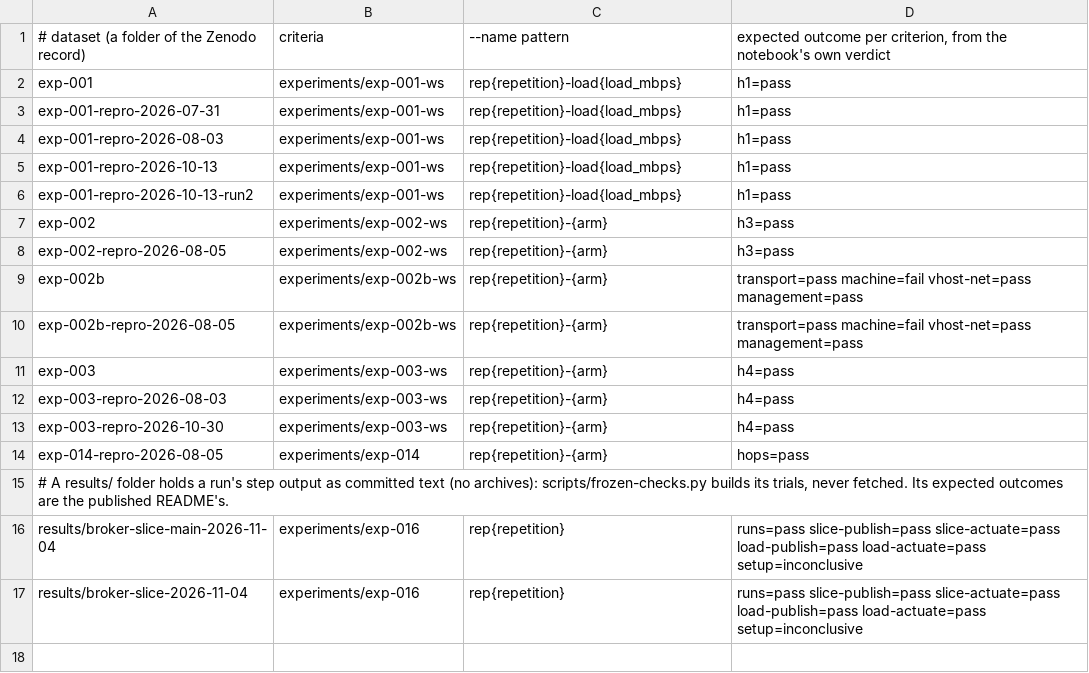
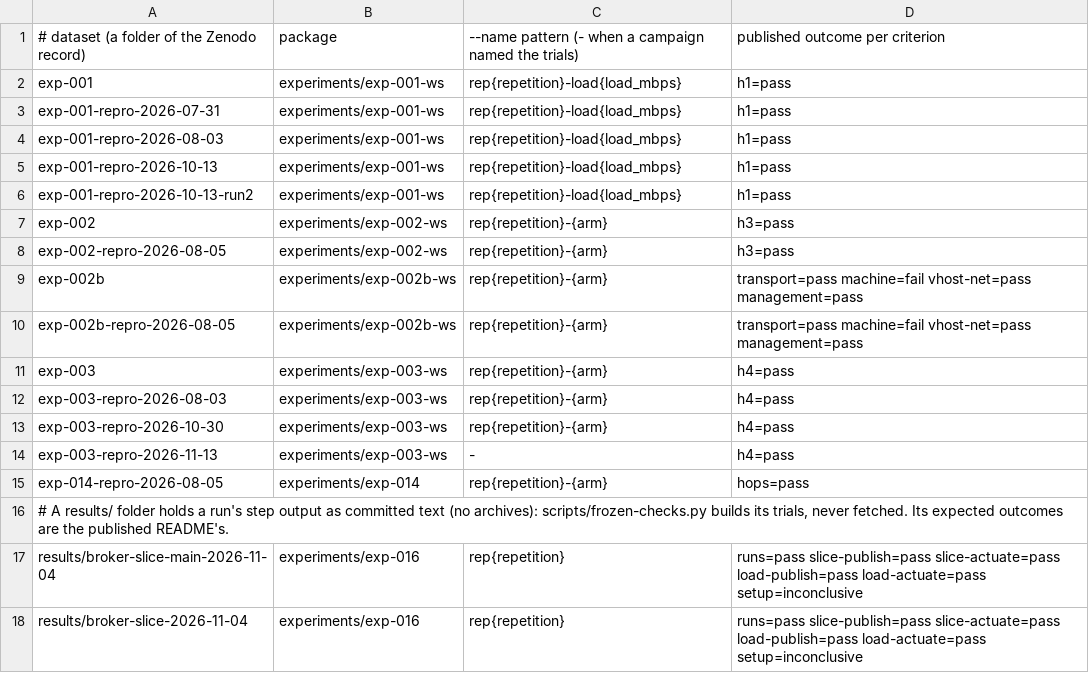
Before and after one commit to vxedge/vxperiments, a TSV file: scripts/parity/parity.tsv (was notebooks/criteria/parity.tsv), drawn as a sheet.

Commit message:
Remove the bash runners, notebooks and retired-6.1; parity pinned to Zenodo 2026-11-v2 (X9.3, X-30) (#84)
Every experiment is a vxp/1 package judged by its own criteria, so the bash
campaign runners (each package's scripts/, the canonical scripts/lib/,
run-smoke.sh, calibrate-exp-010-noise-floor.sh), the analysis notebooks and
experiments/retired-6.1/ go. Package digests are unchanged: .vxpignore
already kept scripts/ out.

notebooks/analyze_exp010.py and cold_start.py stay: exp-010's archives hold
probe summaries, not samples, so the notebook is the only check of the
published H2 verdict until exp-010 runs live. notebooks/check-exp010.sh
reruns it on the pinned archives in CI and requires the published summary.

Verdict parity moves to scripts/parity/ and reads Zenodo version
2026-11-v2 (record 24192950) with its published SHA256SUMS, and gains
exp-003-repro-2026-11-13. All 16 datasets give their published verdicts
with vxedge 0.25.0.

```diff
--- a/notebooks/criteria/parity.tsv
+++ b/scripts/parity/parity.tsv
@@ -1,2 +1,2 @@
-# dataset (a folder of the Zenodo record)	criteria	--name pattern	expected outcome per criterion, from the notebook's own verdict
+# dataset (a folder of the Zenodo record)	package	--name pattern (- when a campaign named the trials)	published outcome per criterion
 exp-001	experiments/exp-001-ws	rep{repetition}-load{load_mbps}	h1=pass
@@ -13,2 +13,3 @@ exp-003-repro-2026-08-03	experiments/exp-003-ws	rep{repetition}-{arm}	h4=pass
 exp-003-repro-2026-10-30	experiments/exp-003-ws	rep{repetition}-{arm}	h4=pass
+exp-003-repro-2026-11-13	experiments/exp-003-ws	-	h4=pass
 exp-014-repro-2026-08-05	experiments/exp-014	rep{repetition}-{arm}	hops=pass
```
Also changed, not shown: 50 other files.
